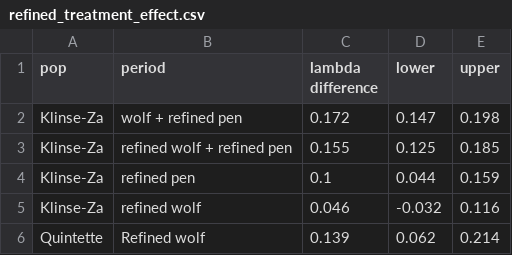
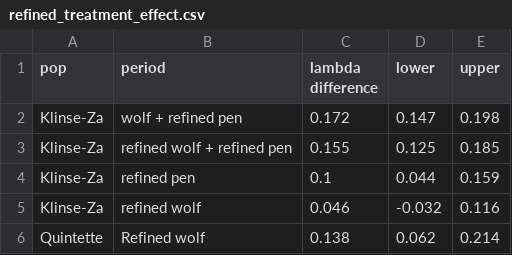
Before and after one commit to ctlamb/KZ_QT_IPM, a CSV file: tables/refined_treatment_effect.csv, drawn as a sheet.

```diff
--- a/tables/refined_treatment_effect.csv
+++ b/tables/refined_treatment_effect.csv
@@ -5,2 +5,2 @@ Klinse-Za,refined pen,0.1,0.044,0.159
 Klinse-Za,refined wolf,0.046,-0.032,0.116
-Quintette,Refined wolf,0.139,0.062,0.214
+Quintette,Refined wolf,0.138,0.062,0.214
```
Also changed, not shown: tables/abundance_MF.csv, tables/lambda.csv, 29 other files.
